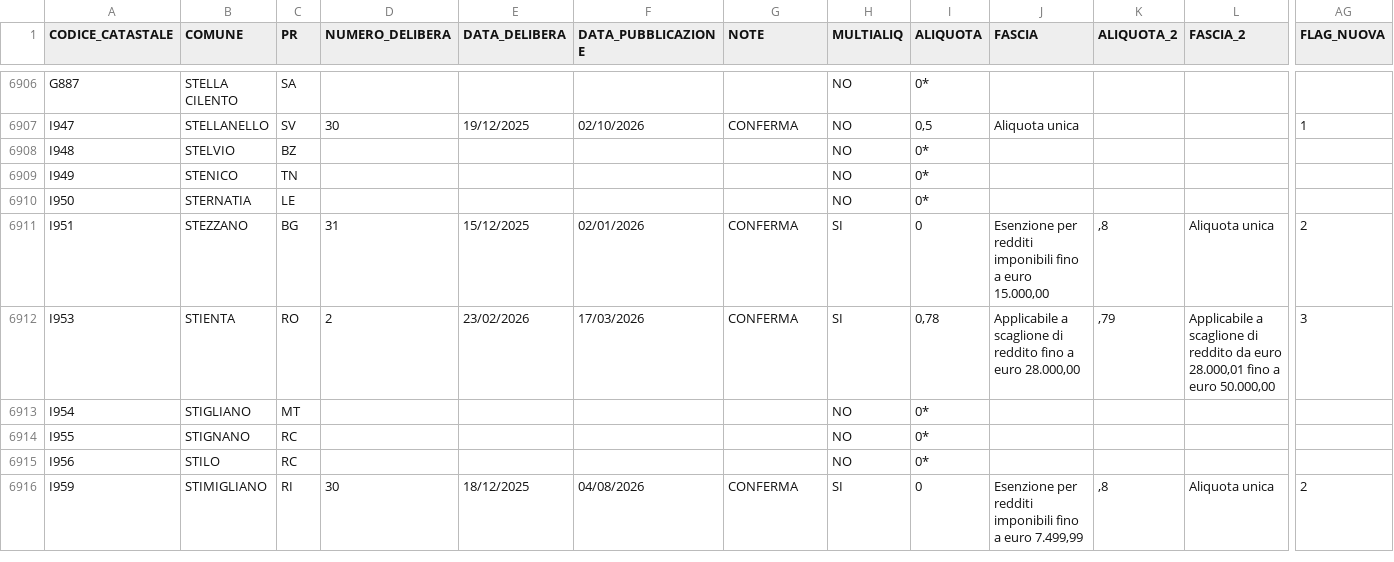
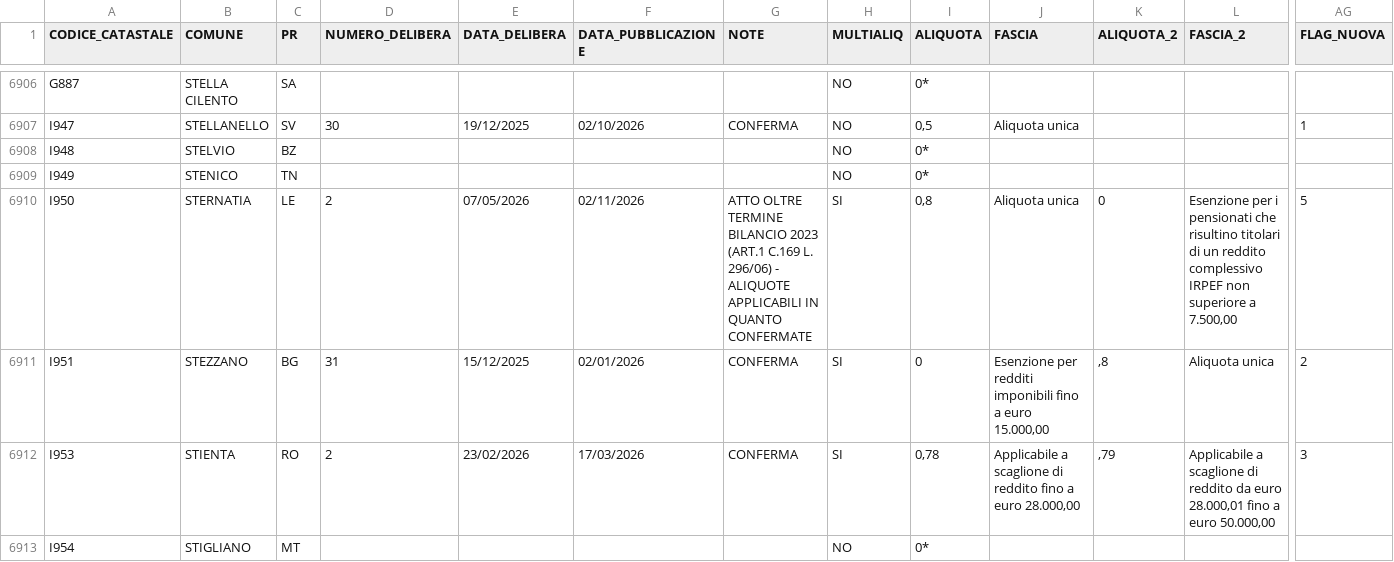
Before and after one commit to BernardoGiordano/stipendio.top, a CSV file: data/Add_comunale_irpef2026.csv, drawn as a sheet; only a part is shown, gaps mark what is left out; the shorter side is filled out with more unchanged rows; the diff names each change by its address in the sheet, - before the commit and + after, or states it on an @@ line.

```diff
--- a/data/Add_comunale_irpef2026.csv
+++ b/data/Add_comunale_irpef2026.csv
-D6910 (NUMERO_DELIBERA): (empty)
+D6910 (NUMERO_DELIBERA): 2
-E6910 (DATA_DELIBERA): (empty)
+E6910 (DATA_DELIBERA): 07/05/2026
-F6910 (DATA_PUBBLICAZIONE): (empty)
+F6910 (DATA_PUBBLICAZIONE): 02/11/2026
-G6910 (NOTE): (empty)
+G6910 (NOTE): ATTO OLTRE TERMINE BILANCIO 2023 (ART.1 C.169 L. 296/06) - ALIQUOTE APPLICABILI IN QUANTO CONFERMATE
-H6910 (MULTIALIQ): NO
+H6910 (MULTIALIQ): SI
-I6910 (ALIQUOTA): 0*
+I6910 (ALIQUOTA): 0,8
-J6910 (FASCIA): (empty)
+J6910 (FASCIA): Aliquota unica
-K6910 (ALIQUOTA_2): (empty)
+K6910 (ALIQUOTA_2): 0
-L6910 (FASCIA_2): (empty)
+L6910 (FASCIA_2): Esenzione per i pensionati che risultino titolari di un reddito complessivo IRPEF non superiore a 7.500,00
-AG6910 (FLAG_NUOVA): (empty)
+AG6910 (FLAG_NUOVA): 5
```
Also changed, not shown: 2 other files.
